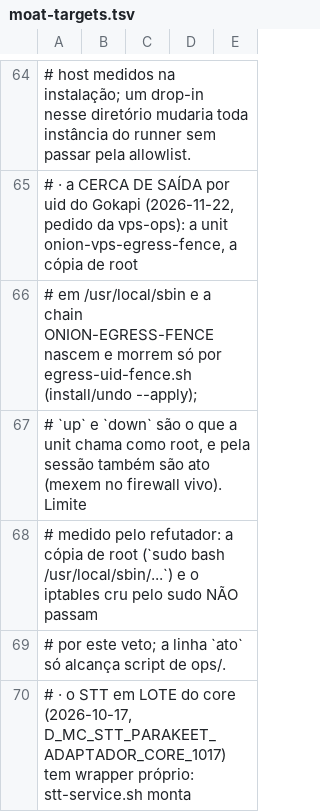
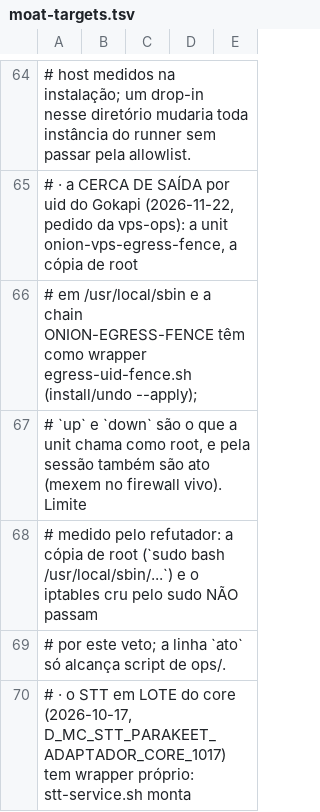
Before and after one commit to marciocar/onion-evolve, a TSV file: ops/moat-targets.tsv, drawn as a sheet; only a part is shown, gaps mark what is left out.

```diff
--- a/ops/moat-targets.tsv
+++ b/ops/moat-targets.tsv
@@ -65,3 +65,3 @@
 #   · a CERCA DE SAÍDA por uid do Gokapi (2026-11-22, pedido da vps-ops): a unit onion-vps-egress-fence, a cópia de root
-#     em /usr/local/sbin e a chain ONION-EGRESS-FENCE nascem e morrem só por egress-uid-fence.sh (install/undo --apply);
+#     em /usr/local/sbin e a chain ONION-EGRESS-FENCE têm como wrapper egress-uid-fence.sh (install/undo --apply);
 #     `up` e `down` são o que a unit chama como root, e pela sessão também são ato (mexem no firewall vivo). Limite
```
Also changed, not shown: 4 other files.
